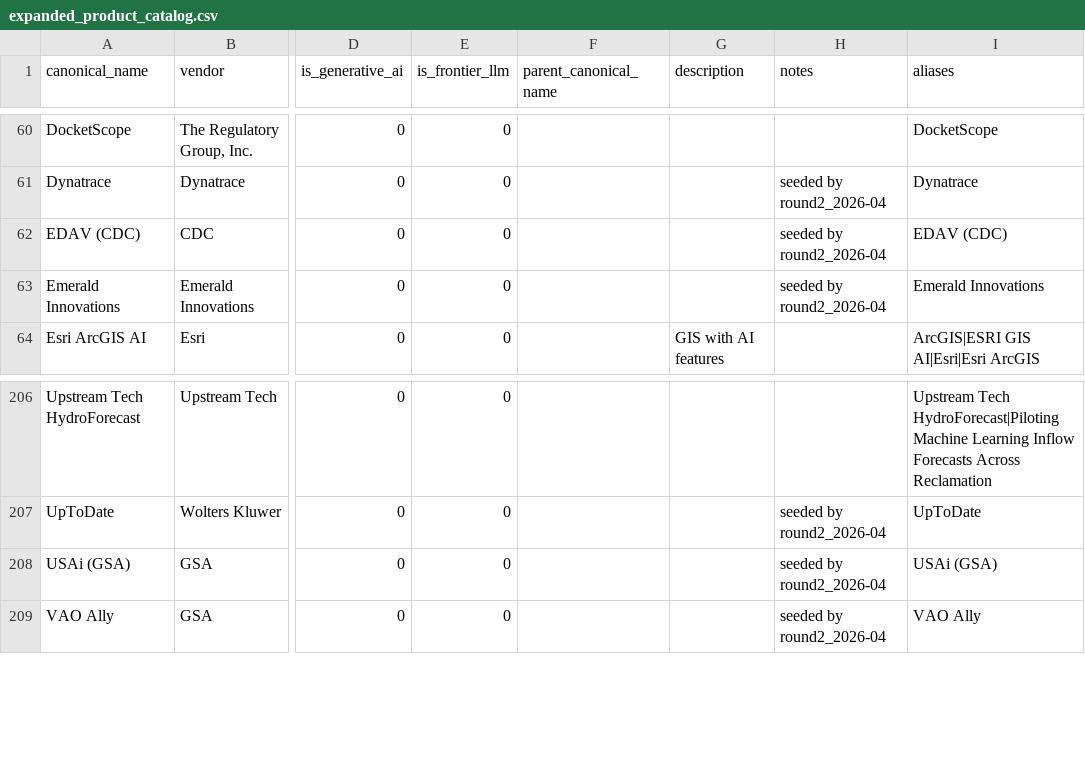
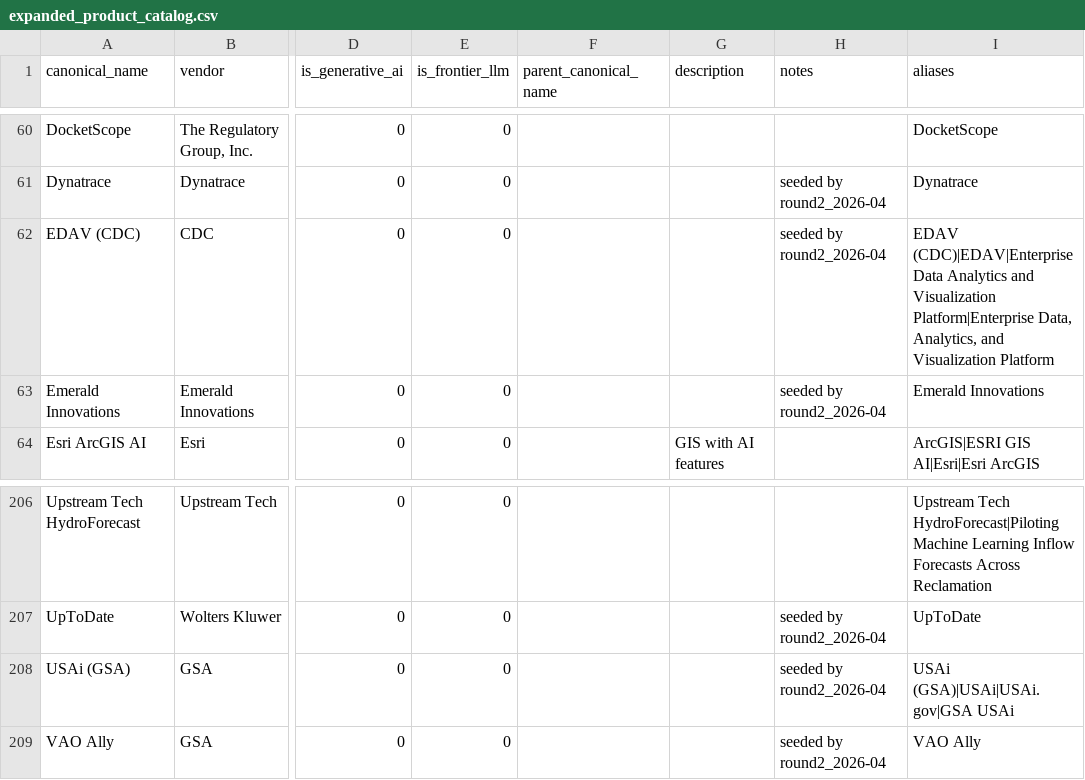
Before and after one commit to michaeleboyce/federal-ai-platform, a CSV file: 2025-aia-use-case-inventory/data/expanded_product_catalog.csv, drawn as a sheet; only a part is shown, gaps mark what is left out; the diff names each change by its address in the sheet, - before the commit and + after, or states it on an @@ line.

```diff
--- a/2025-aia-use-case-inventory/data/expanded_product_catalog.csv
+++ b/2025-aia-use-case-inventory/data/expanded_product_catalog.csv
-I62 (aliases): EDAV (CDC)
+I62 (aliases): EDAV (CDC)|EDAV|Enterprise Data Analytics and Visualization Platform|Enterprise Data, Analytics, and Visualization Platform
-I208 (aliases): USAi (GSA)
+I208 (aliases): USAi (GSA)|USAi|USAi.gov|GSA USAi
```
